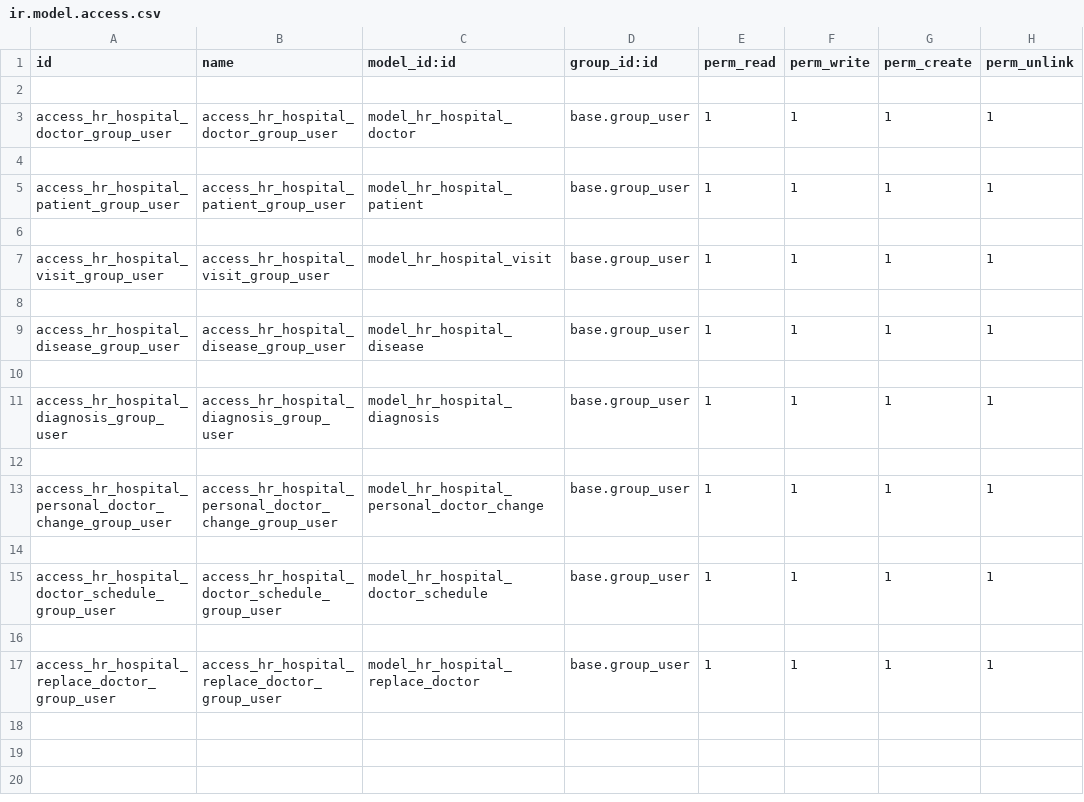
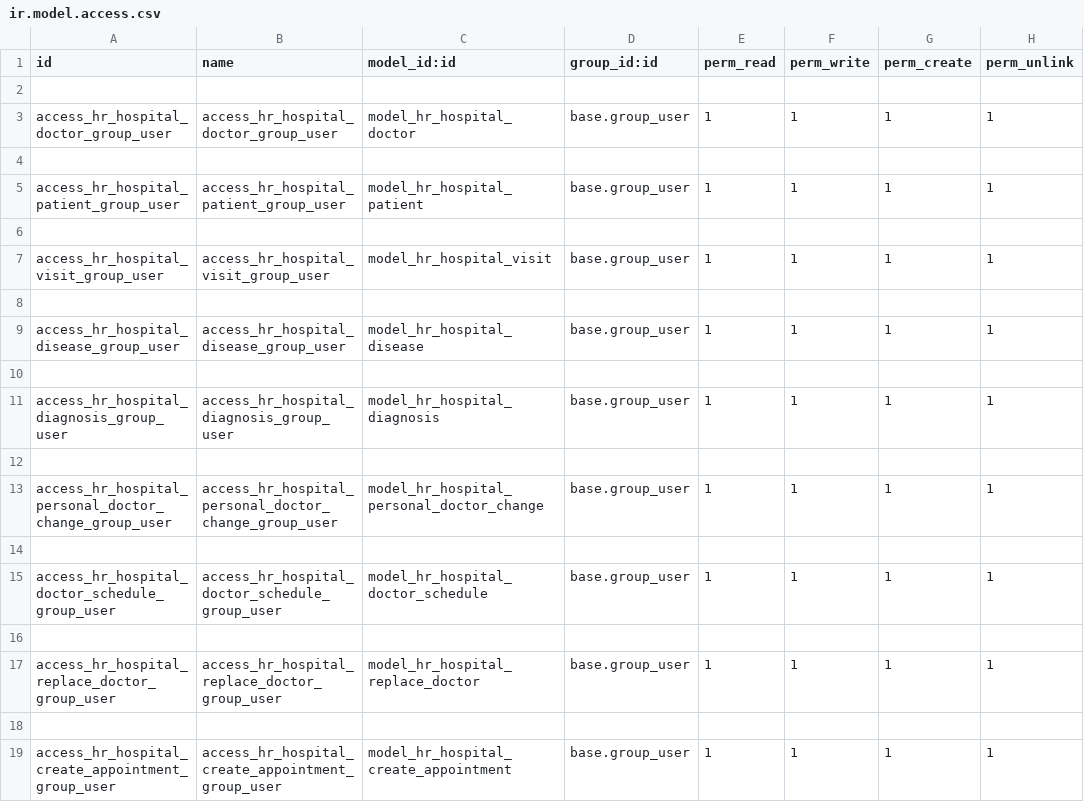
Before and after one commit to aexitmcaf/hospital, a CSV file: hr_hospital/security/ir.model.access.csv, drawn as a sheet.

Commit message:
[ADD] create appointment wizard,in patient add buttons for vizits and appointment

```diff
--- a/hr_hospital/security/ir.model.access.csv
+++ b/hr_hospital/security/ir.model.access.csv
@@ -17 +17,3 @@ access_hr_hospital_doctor_schedule_group_user,access_hr_hospital_doctor_schedule
 access_hr_hospital_replace_doctor_group_user,access_hr_hospital_replace_doctor_group_user,model_hr_hospital_replace_doctor,base.group_user,1,1,1,1
+
+access_hr_hospital_create_appointment_group_user,access_hr_hospital_create_appointment_group_user,model_hr_hospital_create_appointment,base.group_user,1,1,1,1
```
Also changed, not shown: 8 other files.
